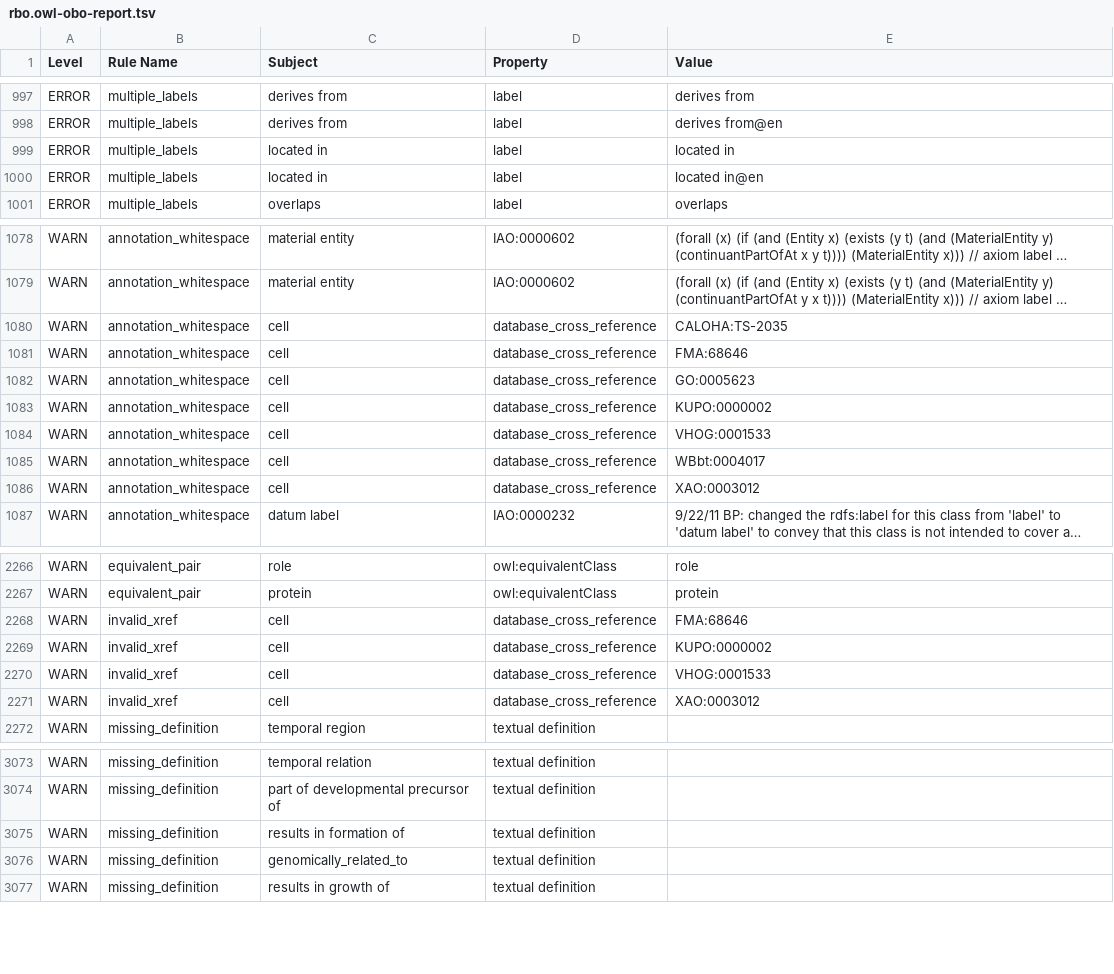
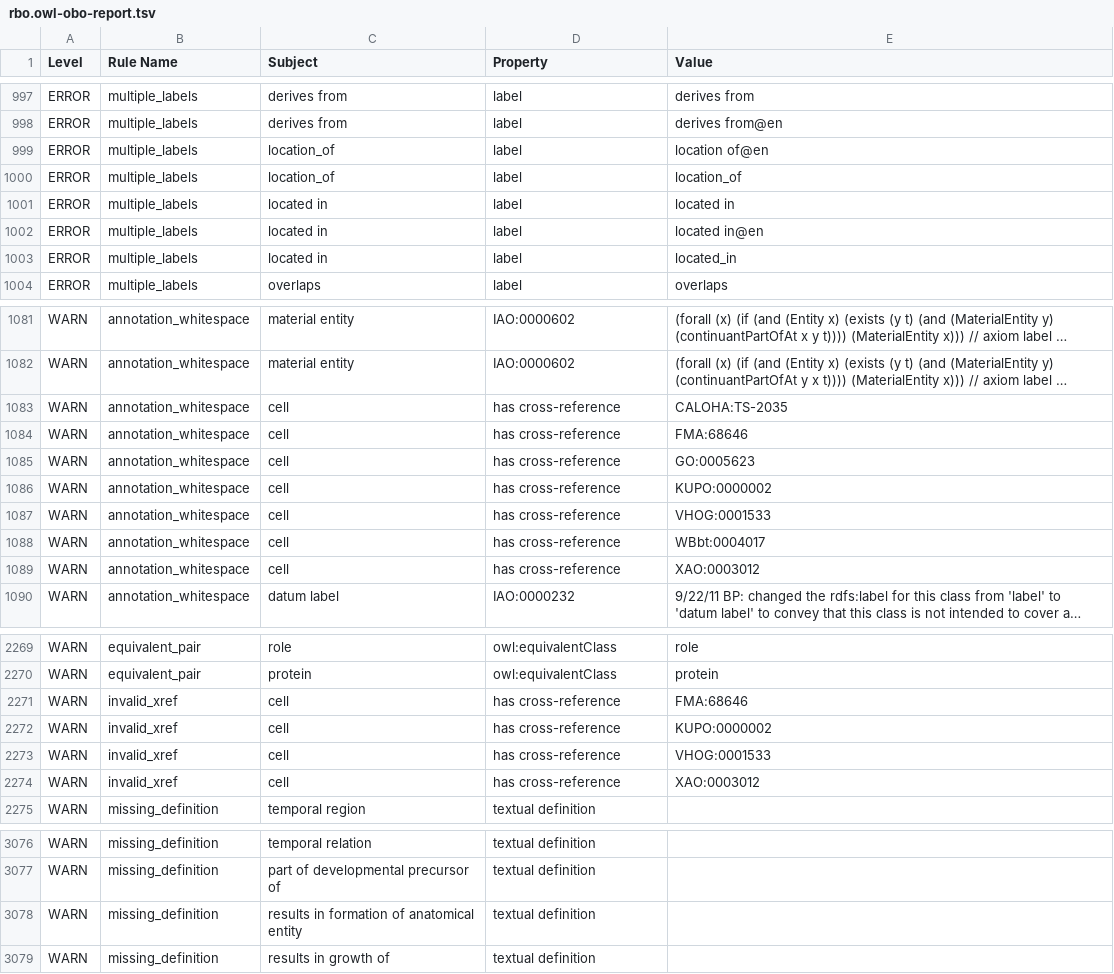
Before and after one commit to Radiobiology-Informatics-Consortium/RBO, a TSV file: src/ontology/reports/rbo.owl-obo-report.tsv, drawn as a sheet; only a part is shown, gaps mark what is left out; long unchanged cells end in …; removed rows and columns are numbered as before the commit, all else as after; the diff covers the shown part only; the diff names each change by its address in the sheet, - before the commit and + after, or states it on an @@ line.

```diff
--- a/src/ontology/reports/rbo.owl-obo-report.tsv
+++ b/src/ontology/reports/rbo.owl-obo-report.tsv
+row 999: ERROR | multiple_labels | location_of | label | location of@en
+row 1000: ERROR | multiple_labels | location_of | label | location_of
+row 1003: ERROR | multiple_labels | located in | label | located_in
-D1083:D1089 (Property): database_cross_reference
+D1083:D1089 (Property): has cross-reference
-D2271:D2274 (Property): database_cross_reference
+D2271:D2274 (Property): has cross-reference
-C3078 (Subject): results in formation of
+C3078 (Subject): results in formation of anatomical entity
-row 3076: WARN | missing_definition | genomically_related_to | textual definition
```
Also changed, not shown: 19 edited cells elsewhere in this file, src/ontology/reports/rbo-edit.owl-obo-report.tsv, 29 other files.
